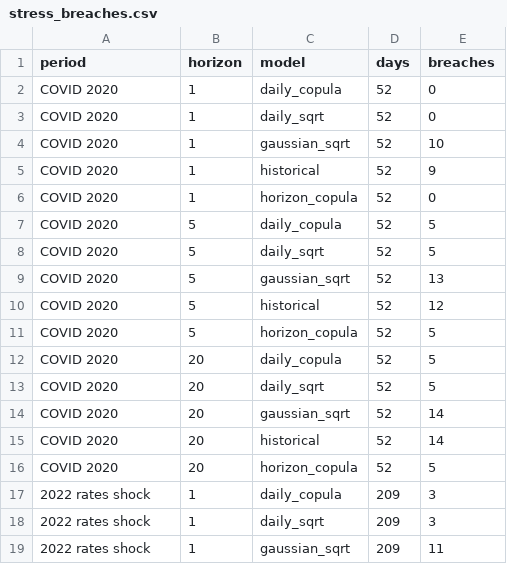
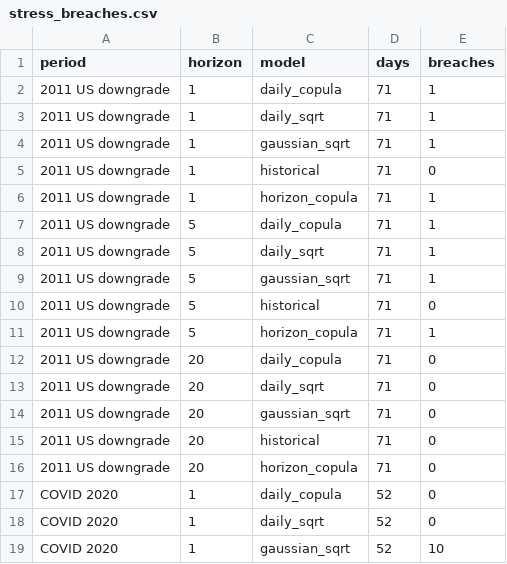
Before and after one commit to Imashaidk/QuantEdge1.0, a CSV file: results/stress_breaches.csv, drawn as a sheet; only a part is shown; the shorter side is filled out with more unchanged rows; the diff covers the shown part only; the diff names each change by its address in the sheet, - before the commit and + after, or states it on an @@ line.

Commit message:
Regenerate outputs with the key numbers file and new stress periods

```diff
--- a/results/stress_breaches.csv
+++ b/results/stress_breaches.csv
+row 2: 2011 US downgrade | 1 | daily_copula | 71 | 1
+row 3: 2011 US downgrade | 1 | daily_sqrt | 71 | 1
+row 4: 2011 US downgrade | 1 | gaussian_sqrt | 71 | 1
+row 5: 2011 US downgrade | 1 | historical | 71 | 0
+row 6: 2011 US downgrade | 1 | horizon_copula | 71 | 1
+row 7: 2011 US downgrade | 5 | daily_copula | 71 | 1
+row 8: 2011 US downgrade | 5 | daily_sqrt | 71 | 1
+row 9: 2011 US downgrade | 5 | gaussian_sqrt | 71 | 1
+row 10: 2011 US downgrade | 5 | historical | 71 | 0
+row 11: 2011 US downgrade | 5 | horizon_copula | 71 | 1
+row 12: 2011 US downgrade | 20 | daily_copula | 71 | 0
+row 13: 2011 US downgrade | 20 | daily_sqrt | 71 | 0
+row 14: 2011 US downgrade | 20 | gaussian_sqrt | 71 | 0
+row 15: 2011 US downgrade | 20 | historical | 71 | 0
+row 16: 2011 US downgrade | 20 | horizon_copula | 71 | 0
```
Also changed, not shown: 15 added rows elsewhere in this file, results/backtest_dm.csv, 3 other files.
